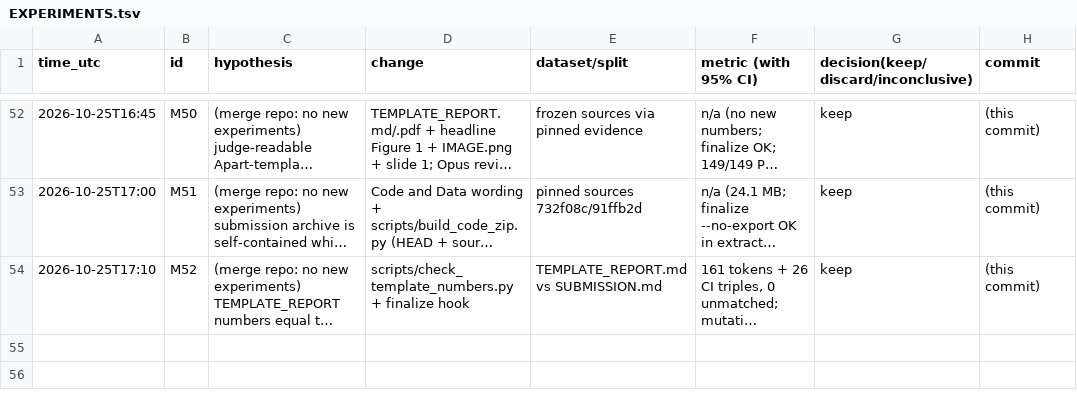
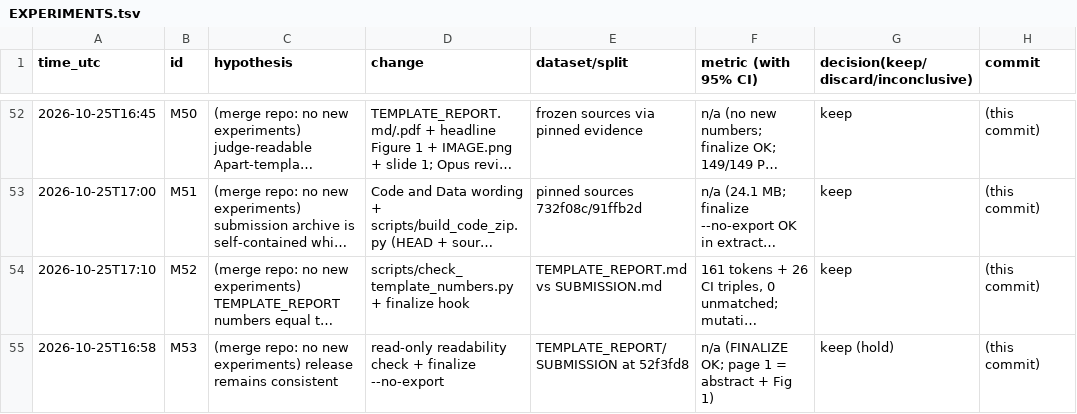
Before and after one commit to DennisToma/collusion-beyond-words, a TSV file: EXPERIMENTS.tsv, drawn as a sheet; only a part is shown, gaps mark what is left out; long unchanged cells end in …; the diff names each change by its address in the sheet, - before the commit and + after, or states it on an @@ line.

```diff
--- a/EXPERIMENTS.tsv
+++ b/EXPERIMENTS.tsv
+row 55: 2026-10-25T16:58 | M53 | (merge repo: no new experiments) release remains consistent | read-only readability check + finalize --no-export | TEMPLATE_REPORT/SUBMISSION at 52f3fd8 | n/a (FINALIZE OK; page 1 = abstract + Fig 1) | keep (hold) | (this commit)
```
Also changed, not shown: 1 other file.
